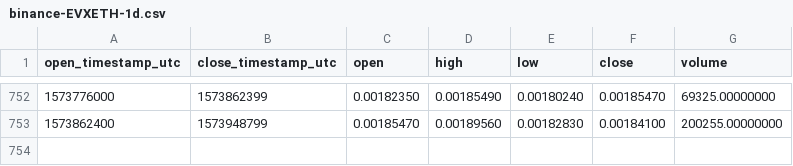
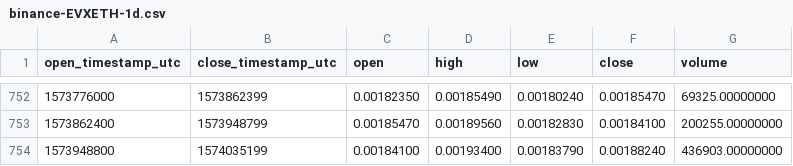
Before and after one commit to cryptobigbro/binance-EVXETH, a CSV file: binance-EVXETH-1d.csv, drawn as a sheet; only a part is shown, gaps mark what is left out.

Commit message:
Update OHLCV data.

```diff
--- a/binance-EVXETH-1d.csv
+++ b/binance-EVXETH-1d.csv
@@ -753 +753,2 @@ open_timestamp_utc,close_timestamp_utc,open,high,low,close,volume
 1573862400,1573948799,0.00185470,0.00189560,0.00182830,0.00184100,200255.00000000
+1573948800,1574035199,0.00184100,0.00193400,0.00183790,0.00188240,436903.00000000
```
Also changed, not shown: 1 other file.
